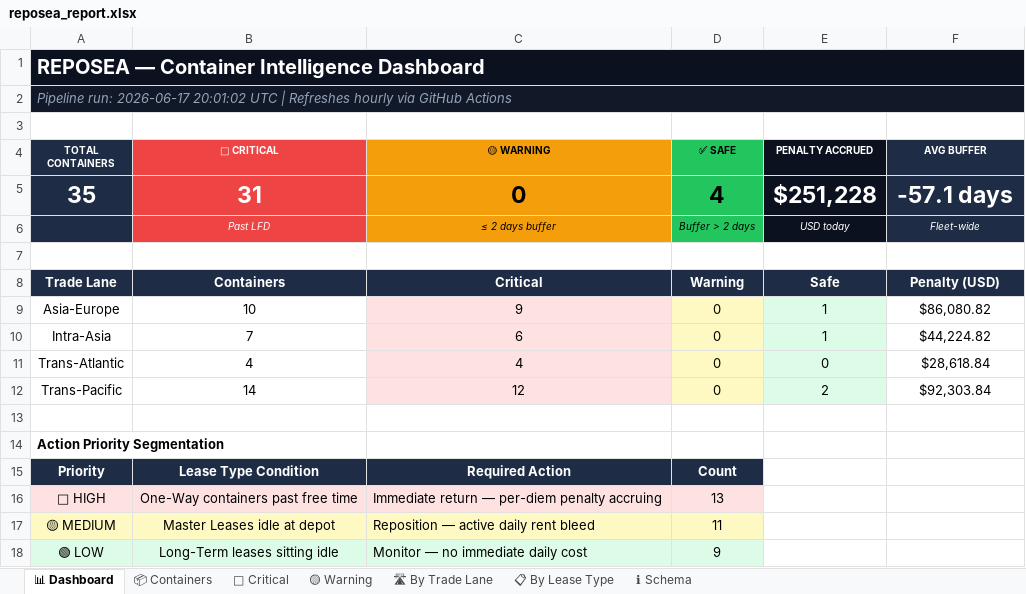
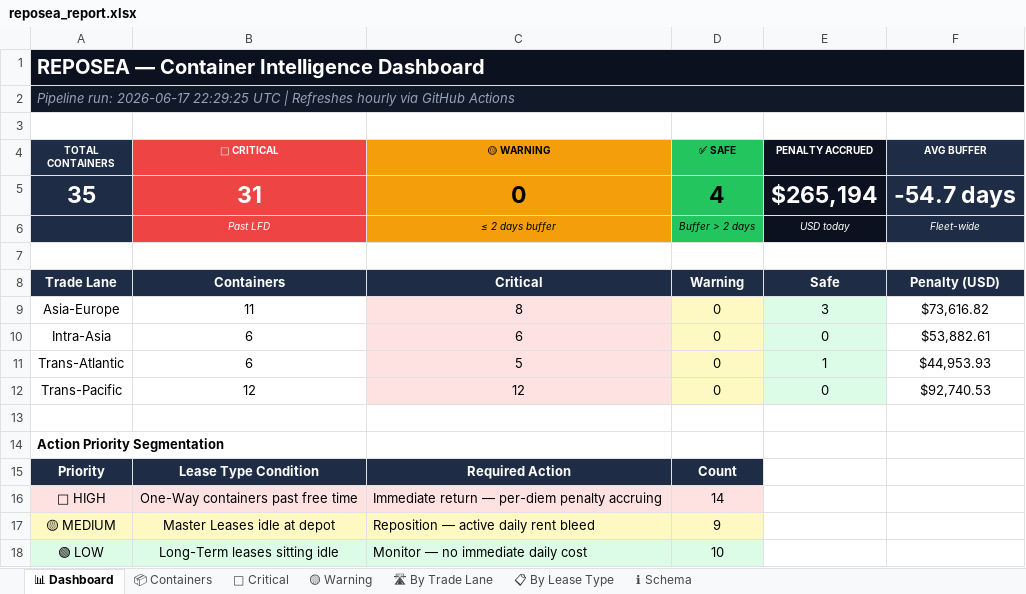
Before and after one commit to rahulmistry18/Reposea_container_optimizer, an Excel workbook: data/exports/reposea_report.xlsx, sheet 📊 Dashboard, drawn as a sheet; values as stored, in another font and other column widths than the file's, no borders; the diff names each change by its address in the sheet, - before the commit and + after, or states it on an @@ line.

```diff
--- a/data/exports/reposea_report.xlsx (sheet 📊 Dashboard)
+++ b/data/exports/reposea_report.xlsx (sheet 📊 Dashboard)
-A2 (TOTAL CONTAINERS): …run: 2026-06-17 20:01:02 UTC |…
+A2 (TOTAL CONTAINERS): …run: 2026-06-17 22:29:25 UTC |…
-E5 (PENALTY ACCRUED): $251,228
+E5 (PENALTY ACCRUED): $265,194
-F5 (AVG BUFFER): -57.1 days
+F5 (AVG BUFFER): -54.7 days
-B9 (🔴 CRITICAL): 10
+B9 (🔴 CRITICAL): 11
-C9 (🟡 WARNING): 9
+C9 (🟡 WARNING): 8
-E9 (PENALTY ACCRUED): 1
+E9 (PENALTY ACCRUED): 3
-F9 (AVG BUFFER): $86,080.82
+F9 (AVG BUFFER): $73,616.82
-B10 (🔴 CRITICAL): 7
+B10 (🔴 CRITICAL): 6
-E10 (PENALTY ACCRUED): 1
+E10 (PENALTY ACCRUED): 0
-F10 (AVG BUFFER): $44,224.82
+F10 (AVG BUFFER): $53,882.61
-B11 (🔴 CRITICAL): 4
+B11 (🔴 CRITICAL): 6
-C11 (🟡 WARNING): 4
+C11 (🟡 WARNING): 5
-E11 (PENALTY ACCRUED): 0
+E11 (PENALTY ACCRUED): 1
-F11 (AVG BUFFER): $28,618.84
+F11 (AVG BUFFER): $44,953.93
-B12 (🔴 CRITICAL): 14
+B12 (🔴 CRITICAL): 12
-E12 (PENALTY ACCRUED): 2
+E12 (PENALTY ACCRUED): 0
-F12 (AVG BUFFER): $92,303.84
+F12 (AVG BUFFER): $92,740.53
-D16 (✅ SAFE): 13
+D16 (✅ SAFE): 14
-D17 (✅ SAFE): 11
+D17 (✅ SAFE): 9
-D18 (✅ SAFE): 9
+D18 (✅ SAFE): 10
```
Also changed, not shown: sheet 📦 Containers, sheet 🔴 Critical, sheet 🛣 By Trade Lane, sheet 📋 By Lease Type, 7 other files.
